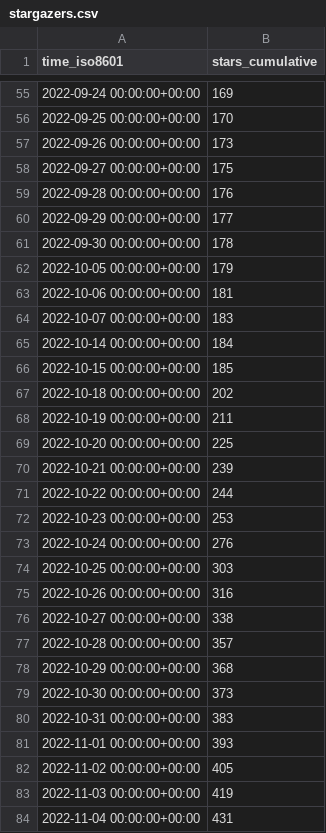
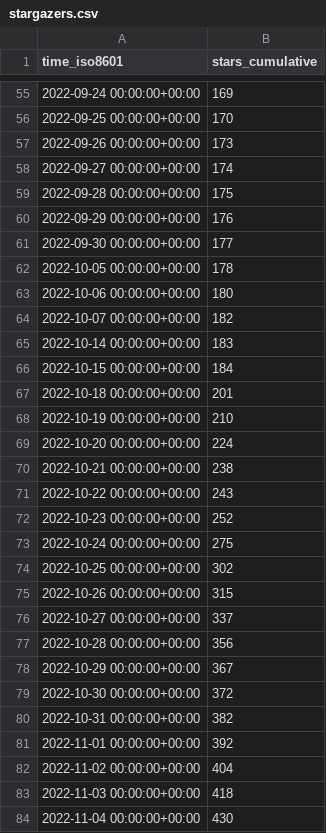
Before and after one commit to instill-ai/instill-core-stats, a CSV file: instill-ai/vdp/ghrs-data/stargazers.csv, drawn as a sheet; only a part is shown, gaps mark what is left out; the diff covers the shown part only.

```diff
--- a/instill-ai/vdp/ghrs-data/stargazers.csv
+++ b/instill-ai/vdp/ghrs-data/stargazers.csv
@@ -57,28 +57,28 @@ time_iso8601,stars_cumulative
 2022-09-26 00:00:00+00:00,173
-2022-09-27 00:00:00+00:00,175
-2022-09-28 00:00:00+00:00,176
-2022-09-29 00:00:00+00:00,177
-2022-09-30 00:00:00+00:00,178
-2022-10-05 00:00:00+00:00,179
-2022-10-06 00:00:00+00:00,181
-2022-10-07 00:00:00+00:00,183
-2022-10-14 00:00:00+00:00,184
-2022-10-15 00:00:00+00:00,185
-2022-10-18 00:00:00+00:00,202
-2022-10-19 00:00:00+00:00,211
-2022-10-20 00:00:00+00:00,225
-2022-10-21 00:00:00+00:00,239
-2022-10-22 00:00:00+00:00,244
-2022-10-23 00:00:00+00:00,253
-2022-10-24 00:00:00+00:00,276
-2022-10-25 00:00:00+00:00,303
-2022-10-26 00:00:00+00:00,316
-2022-10-27 00:00:00+00:00,338
-2022-10-28 00:00:00+00:00,357
-2022-10-29 00:00:00+00:00,368
-2022-10-30 00:00:00+00:00,373
-2022-10-31 00:00:00+00:00,383
-2022-11-01 00:00:00+00:00,393
-2022-11-02 00:00:00+00:00,405
-2022-11-03 00:00:00+00:00,419
-2022-11-04 00:00:00+00:00,431
+2022-09-27 00:00:00+00:00,174
+2022-09-28 00:00:00+00:00,175
+2022-09-29 00:00:00+00:00,176
+2022-09-30 00:00:00+00:00,177
+2022-10-05 00:00:00+00:00,178
+2022-10-06 00:00:00+00:00,180
+2022-10-07 00:00:00+00:00,182
+2022-10-14 00:00:00+00:00,183
+2022-10-15 00:00:00+00:00,184
+2022-10-18 00:00:00+00:00,201
+2022-10-19 00:00:00+00:00,210
+2022-10-20 00:00:00+00:00,224
+2022-10-21 00:00:00+00:00,238
+2022-10-22 00:00:00+00:00,243
+2022-10-23 00:00:00+00:00,252
+2022-10-24 00:00:00+00:00,275
+2022-10-25 00:00:00+00:00,302
+2022-10-26 00:00:00+00:00,315
+2022-10-27 00:00:00+00:00,337
+2022-10-28 00:00:00+00:00,356
+2022-10-29 00:00:00+00:00,367
+2022-10-30 00:00:00+00:00,372
+2022-10-31 00:00:00+00:00,382
+2022-11-01 00:00:00+00:00,392
+2022-11-02 00:00:00+00:00,404
+2022-11-03 00:00:00+00:00,418
+2022-11-04 00:00:00+00:00,430
```
Also changed, not shown: 1 added row and 84 edited cells elsewhere in this file.
